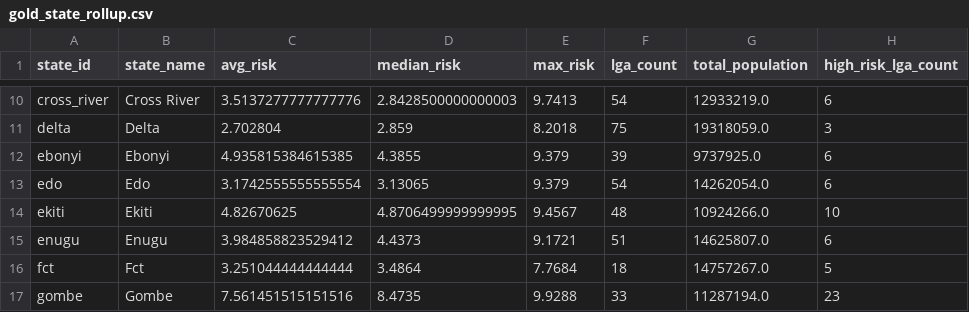
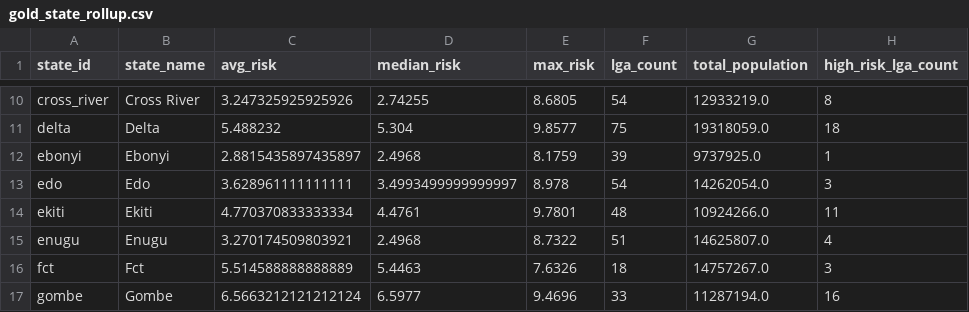
Before and after one commit to bellonaut/health-desert-scorer, a CSV file: data/gold/gold_state_rollup.csv, drawn as a sheet; only a part is shown, gaps mark what is left out; the diff covers the shown part only; the diff names each change by its address in the sheet, - before the commit and + after, or states it on an @@ line.

```diff
--- a/data/gold/gold_state_rollup.csv
+++ b/data/gold/gold_state_rollup.csv
-C10 (avg_risk): 3.5137277777777776
+C10 (avg_risk): 3.247325925925926
-D10 (median_risk): 2.8428500000000003
+D10 (median_risk): 2.74255
-E10 (max_risk): 9.7413
+E10 (max_risk): 8.6805
-H10 (high_risk_lga_count): 6
+H10 (high_risk_lga_count): 8
-C11 (avg_risk): 2.702804
+C11 (avg_risk): 5.488232
-D11 (median_risk): 2.859
+D11 (median_risk): 5.304
-E11 (max_risk): 8.2018
+E11 (max_risk): 9.8577
-H11 (high_risk_lga_count): 3
+H11 (high_risk_lga_count): 18
-C12 (avg_risk): 4.935815384615385
+C12 (avg_risk): 2.8815435897435897
-D12 (median_risk): 4.3855
+D12 (median_risk): 2.4968
-E12 (max_risk): 9.379
+E12 (max_risk): 8.1759
-H12 (high_risk_lga_count): 6
+H12 (high_risk_lga_count): 1
-C13 (avg_risk): 3.1742555555555554
+C13 (avg_risk): 3.628961111111111
-D13 (median_risk): 3.13065
+D13 (median_risk): 3.4993499999999997
-E13 (max_risk): 9.379
+E13 (max_risk): 8.978
-H13 (high_risk_lga_count): 6
+H13 (high_risk_lga_count): 3
-C14 (avg_risk): 4.82670625
+C14 (avg_risk): 4.770370833333334
-D14 (median_risk): 4.8706499999999995
+D14 (median_risk): 4.4761
-E14 (max_risk): 9.4567
+E14 (max_risk): 9.7801
-H14 (high_risk_lga_count): 10
+H14 (high_risk_lga_count): 11
-C15 (avg_risk): 3.984858823529412
+C15 (avg_risk): 3.270174509803921
-D15 (median_risk): 4.4373
+D15 (median_risk): 2.4968
-E15 (max_risk): 9.1721
+E15 (max_risk): 8.7322
-H15 (high_risk_lga_count): 6
+H15 (high_risk_lga_count): 4
-C16 (avg_risk): 3.251044444444444
+C16 (avg_risk): 5.514588888888889
-D16 (median_risk): 3.4864
+D16 (median_risk): 5.4463
-E16 (max_risk): 7.7684
+E16 (max_risk): 7.6326
-H16 (high_risk_lga_count): 5
+H16 (high_risk_lga_count): 3
-C17 (avg_risk): 7.561451515151516
+C17 (avg_risk): 6.5663212121212124
-D17 (median_risk): 8.4735
+D17 (median_risk): 6.5977
-E17 (max_risk): 9.9288
+E17 (max_risk): 9.4696
-H17 (high_risk_lga_count): 23
+H17 (high_risk_lga_count): 16
```
Also changed, not shown: 115 edited cells elsewhere in this file, data/gold/gold_lga_explain.csv, 22 other files.
